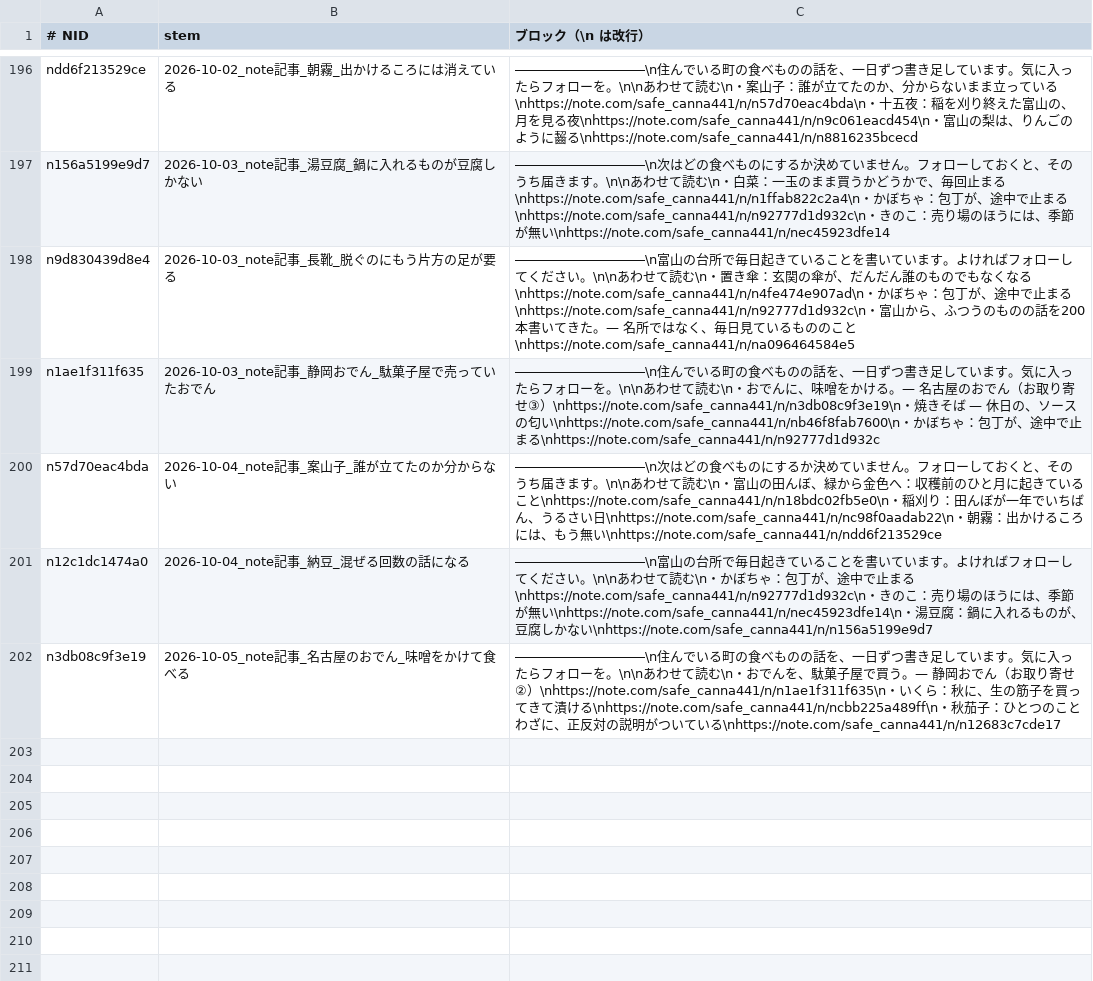
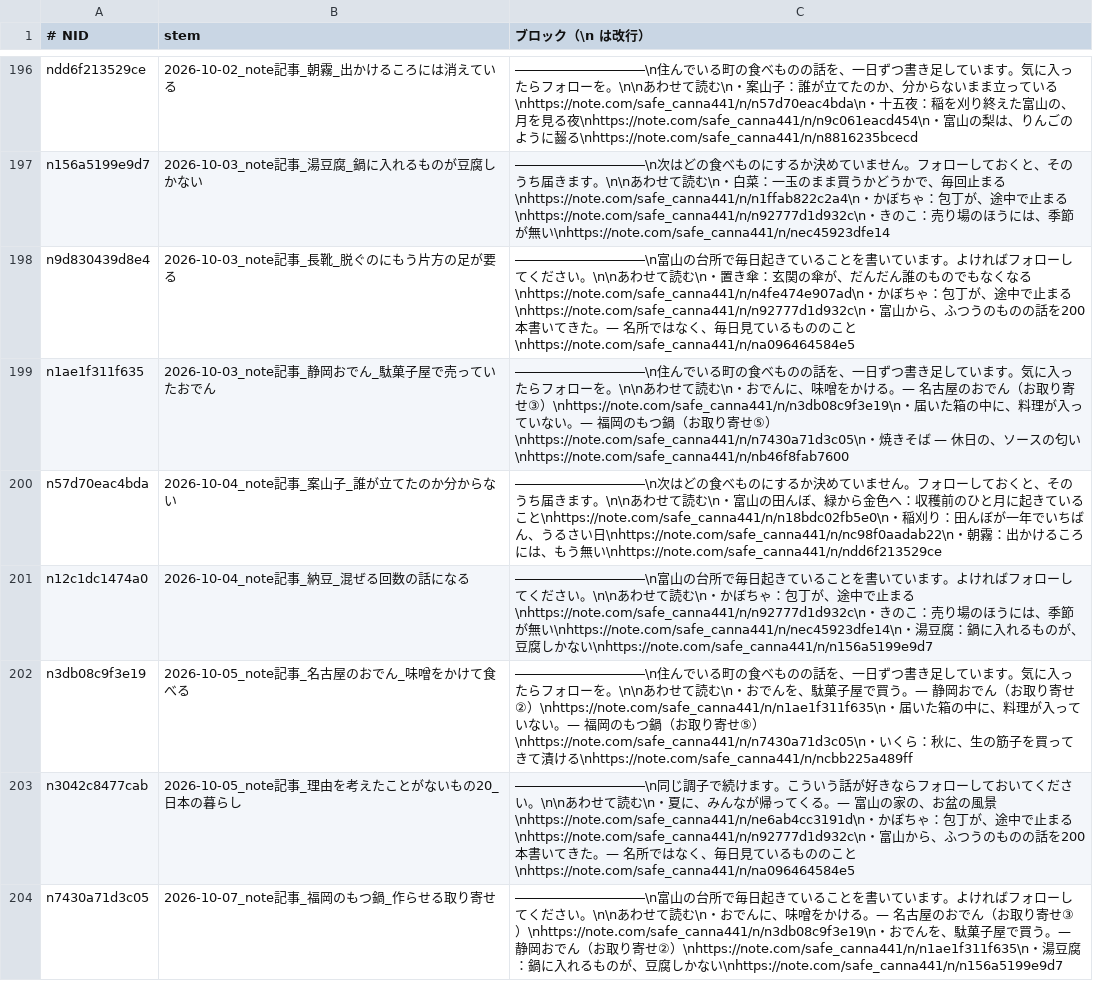
Before and after one commit to tyutyutakokaina81-netizen/agent-team, a TSV file: ops/follow_blocks.tsv, drawn as a sheet; only a part is shown, gaps mark what is left out.

Commit message:
cowork: daily backfill (english/follow/x-queue) 2026-10-07_080004

```diff
--- a/ops/follow_blocks.tsv
+++ b/ops/follow_blocks.tsv
@@ -198,5 +198,7 @@ n156a5199e9d7	2026-10-03_note記事_湯豆腐_鍋に入れるものが豆腐し
 n9d830439d8e4	2026-10-03_note記事_長靴_脱ぐのにもう片方の足が要る	――――――――――\n富山の台所で毎日起きていることを書いています。よければフォローしてください。\n\nあわせて読む\n・置き傘：玄関の傘が、だんだん誰のものでもなくなる\nhttps://note.com/safe_canna441/n/n4fe474e907ad\n・かぼちゃ：包丁が、途中で止まる\nhttps://note.com/safe_canna441/n/n92777d1d932c\n・富山から、ふつうのものの話を200本書いてきた。— 名所ではなく、毎日見ているもののこと\nhttps://note.com/safe_canna441/n/na096464584e5
-n1ae1f311f635	2026-10-03_note記事_静岡おでん_駄菓子屋で売っていたおでん	――――――――――\n住んでいる町の食べものの話を、一日ずつ書き足しています。気に入ったらフォローを。\n\nあわせて読む\n・おでんに、味噌をかける。— 名古屋のおでん（お取り寄せ③）\nhttps://note.com/safe_canna441/n/n3db08c9f3e19\n・焼きそば — 休日の、ソースの匂い\nhttps://note.com/safe_canna441/n/nb46f8fab7600\n・かぼちゃ：包丁が、途中で止まる\nhttps://note.com/safe_canna441/n/n92777d1d932c
+n1ae1f311f635	2026-10-03_note記事_静岡おでん_駄菓子屋で売っていたおでん	――――――――――\n住んでいる町の食べものの話を、一日ずつ書き足しています。気に入ったらフォローを。\n\nあわせて読む\n・おでんに、味噌をかける。— 名古屋のおでん（お取り寄せ③）\nhttps://note.com/safe_canna441/n/n3db08c9f3e19\n・届いた箱の中に、料理が入っていない。— 福岡のもつ鍋（お取り寄せ⑤）\nhttps://note.com/safe_canna441/n/n7430a71d3c05\n・焼きそば — 休日の、ソースの匂い\nhttps://note.com/safe_canna441/n/nb46f8fab7600
 n57d70eac4bda	2026-10-04_note記事_案山子_誰が立てたのか分からない	――――――――――\n次はどの食べものにするか決めていません。フォローしておくと、そのうち届きます。\n\nあわせて読む\n・富山の田んぼ、緑から金色へ：収穫前のひと月に起きていること\nhttps://note.com/safe_canna441/n/n18bdc02fb5e0\n・稲刈り：田んぼが一年でいちばん、うるさい日\nhttps://note.com/safe_canna441/n/nc98f0aadab22\n・朝霧：出かけるころには、もう無い\nhttps://note.com/safe_canna441/n/ndd6f213529ce
 n12c1dc1474a0	2026-10-04_note記事_納豆_混ぜる回数の話になる	――――――――――\n富山の台所で毎日起きていることを書いています。よければフォローしてください。\n\nあわせて読む\n・かぼちゃ：包丁が、途中で止まる\nhttps://note.com/safe_canna441/n/n92777d1d932c\n・きのこ：売り場のほうには、季節が無い\nhttps://note.com/safe_canna441/n/nec45923dfe14\n・湯豆腐：鍋に入れるものが、豆腐しかない\nhttps://note.com/safe_canna441/n/n156a5199e9d7
-n3db08c9f3e19	2026-10-05_note記事_名古屋のおでん_味噌をかけて食べる	――――――――――\n住んでいる町の食べものの話を、一日ずつ書き足しています。気に入ったらフォローを。\n\nあわせて読む\n・おでんを、駄菓子屋で買う。— 静岡おでん（お取り寄せ②）\nhttps://note.com/safe_canna441/n/n1ae1f311f635\n・いくら：秋に、生の筋子を買ってきて漬ける\nhttps://note.com/safe_canna441/n/ncbb225a489ff\n・秋茄子：ひとつのことわざに、正反対の説明がついている\nhttps://note.com/safe_canna441/n/n12683c7cde17
+n3db08c9f3e19	2026-10-05_note記事_名古屋のおでん_味噌をかけて食べる	――――――――――\n住んでいる町の食べものの話を、一日ずつ書き足しています。気に入ったらフォローを。\n\nあわせて読む\n・おでんを、駄菓子屋で買う。— 静岡おでん（お取り寄せ②）\nhttps://note.com/safe_canna441/n/n1ae1f311f635\n・届いた箱の中に、料理が入っていない。— 福岡のもつ鍋（お取り寄せ⑤）\nhttps://note.com/safe_canna441/n/n7430a71d3c05\n・いくら：秋に、生の筋子を買ってきて漬ける\nhttps://note.com/safe_canna441/n/ncbb225a489ff
+n3042c8477cab	2026-10-05_note記事_理由を考えたことがないもの20_日本の暮らし	――――――――――\n同じ調子で続けます。こういう話が好きならフォローしておいてください。\n\nあわせて読む\n・夏に、みんなが帰ってくる。— 富山の家の、お盆の風景\nhttps://note.com/safe_canna441/n/ne6ab4cc3191d\n・かぼちゃ：包丁が、途中で止まる\nhttps://note.com/safe_canna441/n/n92777d1d932c\n・富山から、ふつうのものの話を200本書いてきた。— 名所ではなく、毎日見ているもののこと\nhttps://note.com/safe_canna441/n/na096464584e5
+n7430a71d3c05	2026-10-07_note記事_福岡のもつ鍋_作らせる取り寄せ	――――――――――\n富山の台所で毎日起きていることを書いています。よければフォローしてください。\n\nあわせて読む\n・おでんに、味噌をかける。— 名古屋のおでん（お取り寄せ③）\nhttps://note.com/safe_canna441/n/n3db08c9f3e19\n・おでんを、駄菓子屋で買う。— 静岡おでん（お取り寄せ②）\nhttps://note.com/safe_canna441/n/n1ae1f311f635\n・湯豆腐：鍋に入れるものが、豆腐しかない\nhttps://note.com/safe_canna441/n/n156a5199e9d7
```
Also changed, not shown: ops/follow_backfill_done.tsv, ops/tag_mainichi_todo.tsv, 12 other files.
